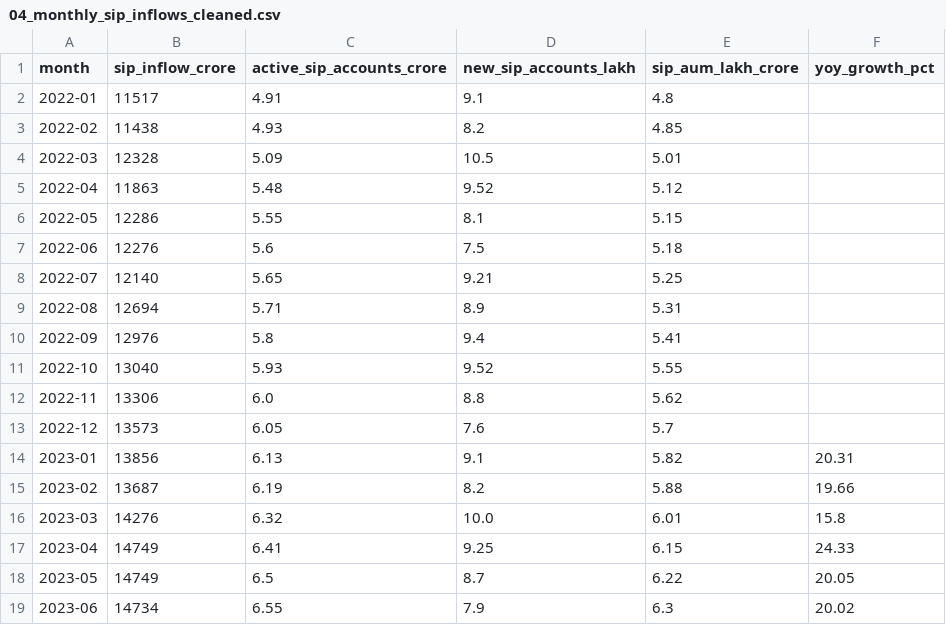
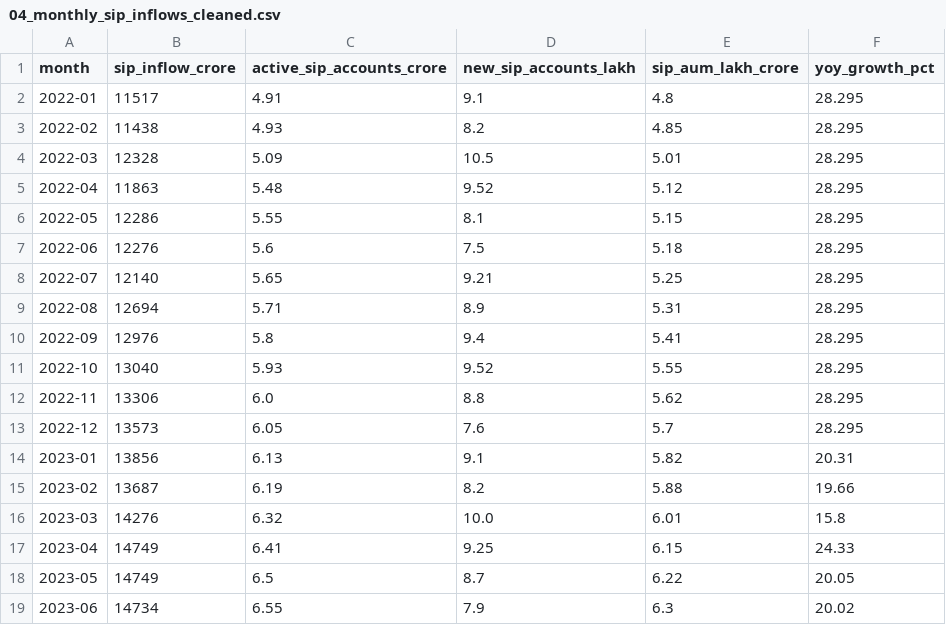
Before and after one commit to harsh-guptadev/mf_capstone_project, a CSV file: data/processed/04_monthly_sip_inflows_cleaned.csv, drawn as a sheet; only a part is shown.

```diff
--- a/data/processed/04_monthly_sip_inflows_cleaned.csv
+++ b/data/processed/04_monthly_sip_inflows_cleaned.csv
@@ -1,14 +1,14 @@
 month,sip_inflow_crore,active_sip_accounts_crore,new_sip_accounts_lakh,sip_aum_lakh_crore,yoy_growth_pct
-2022-01,11517,4.91,9.1,4.8,
-2022-02,11438,4.93,8.2,4.85,
-2022-03,12328,5.09,10.5,5.01,
-2022-04,11863,5.48,9.52,5.12,
-2022-05,12286,5.55,8.1,5.15,
-2022-06,12276,5.6,7.5,5.18,
-2022-07,12140,5.65,9.21,5.25,
-2022-08,12694,5.71,8.9,5.31,
-2022-09,12976,5.8,9.4,5.41,
-2022-10,13040,5.93,9.52,5.55,
-2022-11,13306,6.0,8.8,5.62,
-2022-12,13573,6.05,7.6,5.7,
+2022-01,11517,4.91,9.1,4.8,28.295
+2022-02,11438,4.93,8.2,4.85,28.295
+2022-03,12328,5.09,10.5,5.01,28.295
+2022-04,11863,5.48,9.52,5.12,28.295
+2022-05,12286,5.55,8.1,5.15,28.295
+2022-06,12276,5.6,7.5,5.18,28.295
+2022-07,12140,5.65,9.21,5.25,28.295
+2022-08,12694,5.71,8.9,5.31,28.295
+2022-09,12976,5.8,9.4,5.41,28.295
+2022-10,13040,5.93,9.52,5.55,28.295
+2022-11,13306,6.0,8.8,5.62,28.295
+2022-12,13573,6.05,7.6,5.7,28.295
 2023-01,13856,6.13,9.1,5.82,20.31
```
Also changed, not shown: 18 other files.
